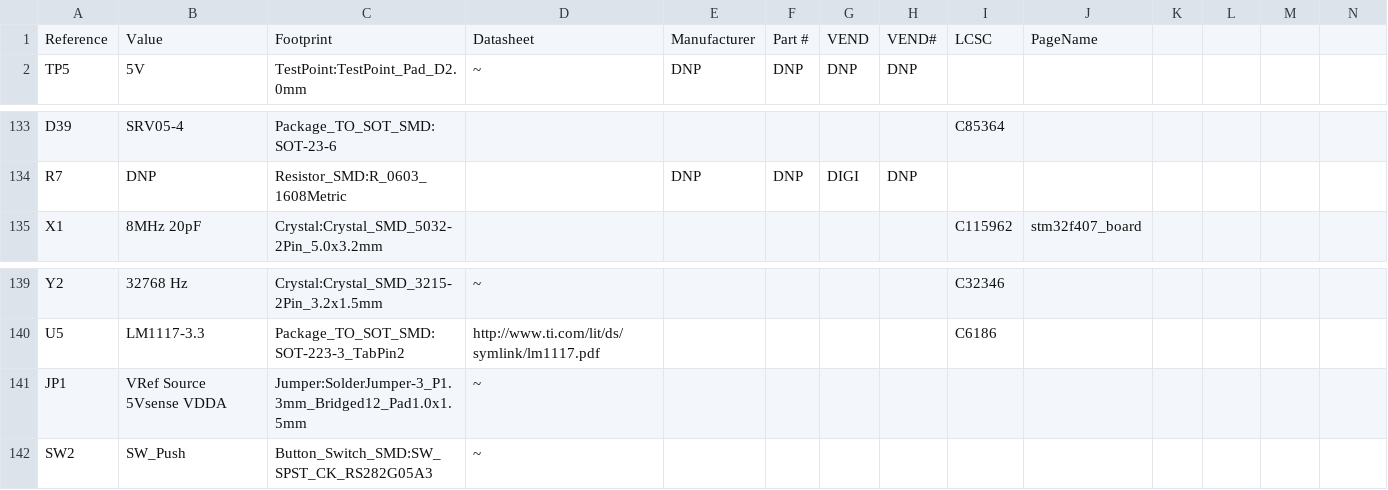
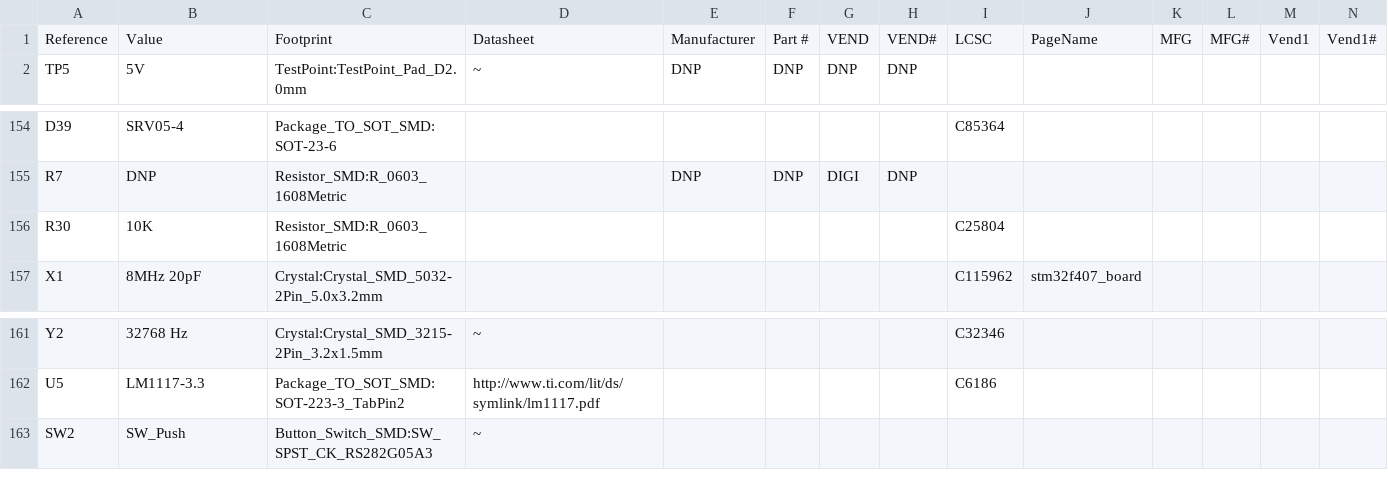
Before and after one commit to rusefi/hw_microRusEfi, a CSV file: microRusEfi_by-ref.csv, drawn as a sheet; only a part is shown, gaps mark what is left out; the diff covers the shown part only.

```diff
--- a/microRusEfi_by-ref.csv
+++ b/microRusEfi_by-ref.csv
@@ -1 +1 @@
-Reference, Value, Footprint, Datasheet, Manufacturer, Part #, VEND, VEND#, LCSC, PageName
+Reference, Value, Footprint, Datasheet, Manufacturer, Part #, VEND, VEND#, LCSC, PageName, MFG,MFG#, Vend1,Vend1#
@@ -134,0 +156 @@ Reference, Value, Footprint, Datasheet, Manufacturer, Part #, VEND, VEND#, LCSC,
+"R30","10K","Resistor_SMD:R_0603_1608Metric","","","","","","C25804","","",""
@@ -141,2 +163 @@ Reference, Value, Footprint, Datasheet, Manufacturer, Part #, VEND, VEND#, LCSC,
-"JP1","VRef Source 5Vsense VDDA","Jumper:SolderJumper-3_P1.3mm_Bridged12_Pad1.0x1.5mm","~"
 "SW2","SW_Push","Button_Switch_SMD:SW_SPST_CK_RS282G05A3","~"
```
Also changed, not shown: 27 added rows, 12 moved rows and 8 edited cells elsewhere in this file, microRusEfi.csv.
